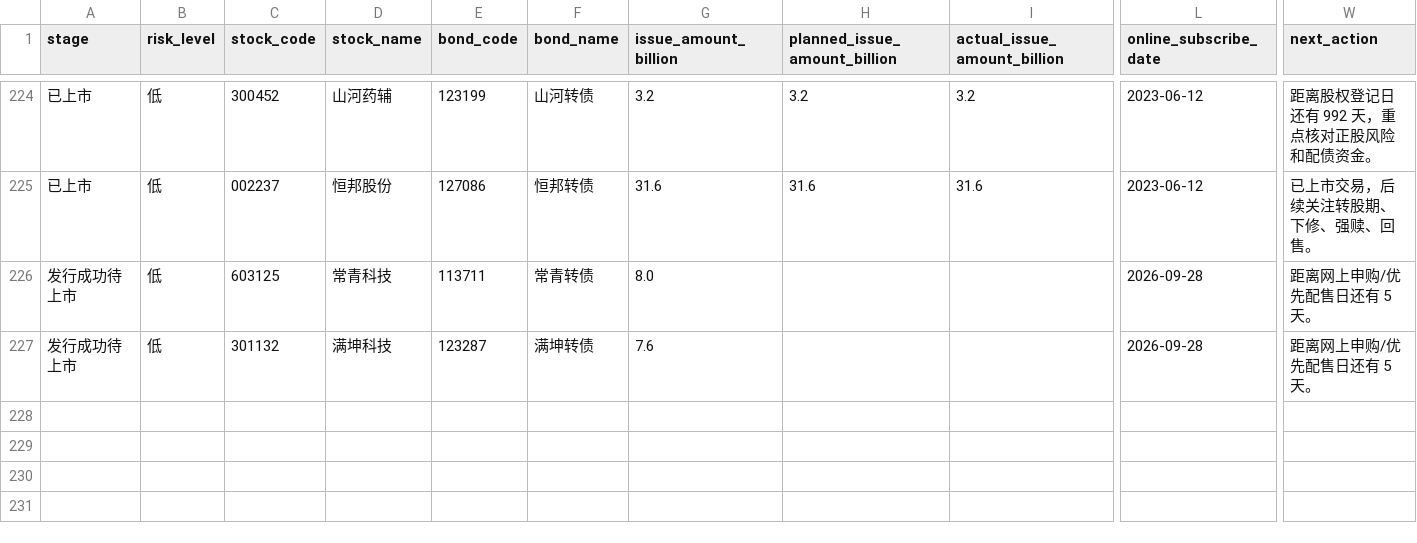
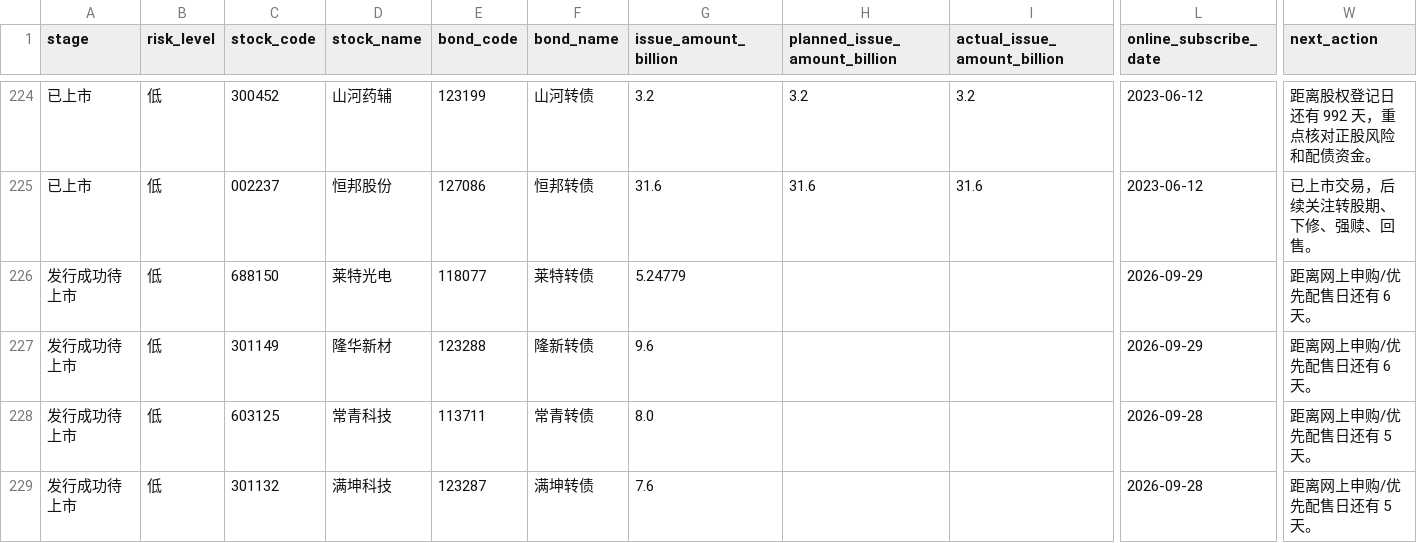
Before and after one commit to Flying-Cabbage/kzzsg, a CSV file: docs/data/convertibles.csv, drawn as a sheet; only a part is shown, gaps mark what is left out; rows hold the shown columns only; the diff names each change by its address in the sheet, - before the commit and + after, or states it on an @@ line.

```diff
--- a/docs/data/convertibles.csv
+++ b/docs/data/convertibles.csv
+row 226: 发行成功待上市 | 低 | 688150 | 莱特光电 | 118077 | 莱特转债 | 5.24779 |  |  | 2026-09-29 | 距离网上申购/优先配售日还有 6 天。
+row 227: 发行成功待上市 | 低 | 301149 | 隆华新材 | 123288 | 隆新转债 | 9.6 |  |  | 2026-09-29 | 距离网上申购/优先配售日还有 6 天。
```
Also changed, not shown: 3 other files.
